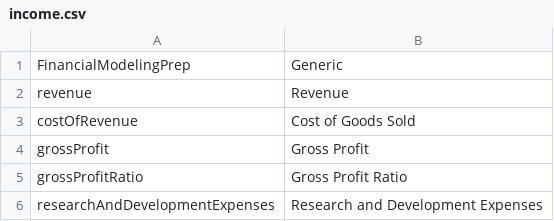
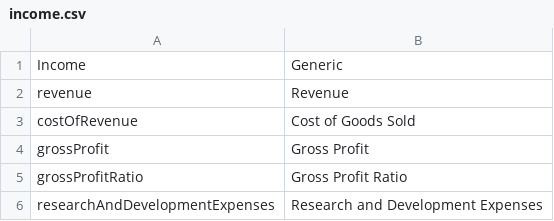
Before and after one commit to wavebyrd/FinanceToolkit, a CSV file: financialtoolkit/base/models/normalization/income.csv, drawn as a sheet; only a part is shown.

```diff
--- a/financialtoolkit/base/models/normalization/income.csv
+++ b/financialtoolkit/base/models/normalization/income.csv
@@ -1,2 +1,2 @@
-FinancialModelingPrep,Generic
+Income,Generic
 revenue,Revenue
```
Also changed, not shown: financialtoolkit/base/models/normalization/balance.csv, financialtoolkit/base/models/normalization/cash.csv, 7 other files.
